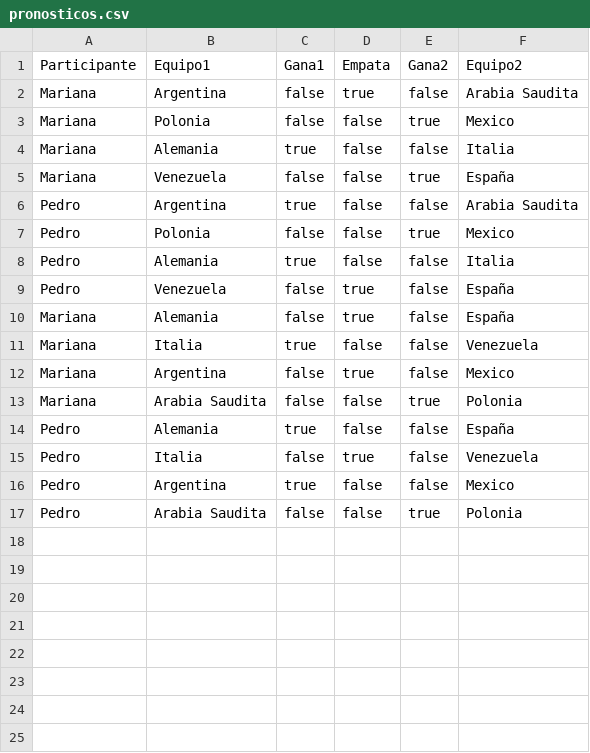
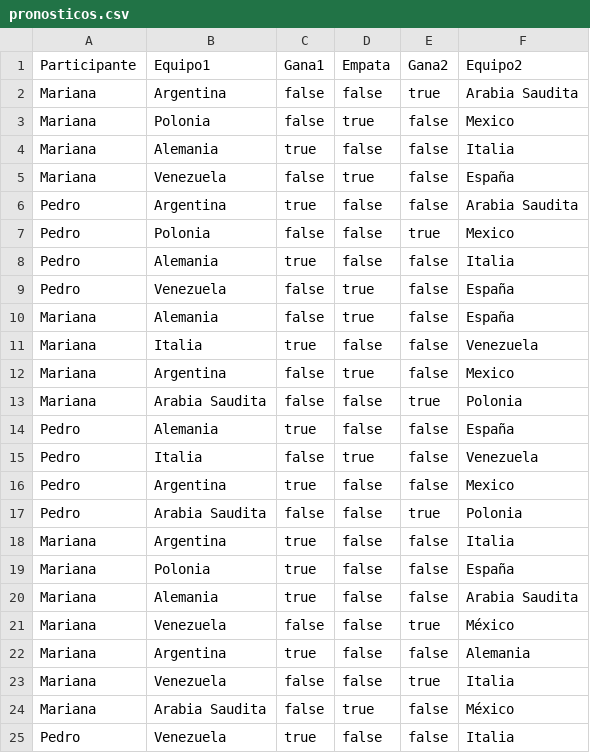
Before and after one commit to FacuRizo/TpIntegrador, a CSV file: PronosticosDeportivos/src/main/resources/pronosticos.csv, drawn as a sheet.

```diff
--- a/PronosticosDeportivos/src/main/resources/pronosticos.csv
+++ b/PronosticosDeportivos/src/main/resources/pronosticos.csv
@@ -1,6 +1,6 @@
 Participante,Equipo1,Gana1,Empata,Gana2,Equipo2
-Mariana,Argentina,false,true,false,Arabia Saudita
-Mariana,Polonia,false,false,true,Mexico
+Mariana,Argentina,false,false,true,Arabia Saudita
+Mariana,Polonia,false,true,false,Mexico
 Mariana,Alemania,true,false,false,Italia
-Mariana,Venezuela,false,false,true,España
+Mariana,Venezuela,false,true,false,España
 Pedro,Argentina,true,false,false,Arabia Saudita
@@ -17 +17,9 @@ Pedro,Argentina,true,false,false,Mexico
 Pedro,Arabia Saudita,false,false,true,Polonia
+Mariana,Argentina,true,false,false,Italia
+Mariana,Polonia,true,false,false,España
+Mariana,Alemania,true,false,false,Arabia Saudita
+Mariana,Venezuela,false,false,true,México
+Mariana,Argentina,true,false,false,Alemania
+Mariana,Venezuela,false,false,true,Italia
+Mariana,Arabia Saudita,false,true,false,México
+Pedro,Venezuela,true,false,false,Italia
```
Also changed, not shown: PronosticosDeportivos/src/main/resources/resultados.csv, 7 other files.
